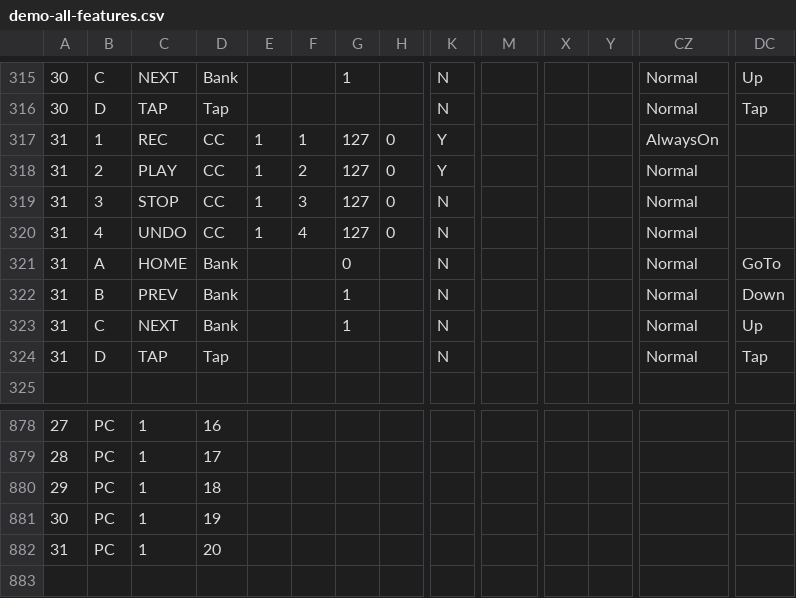
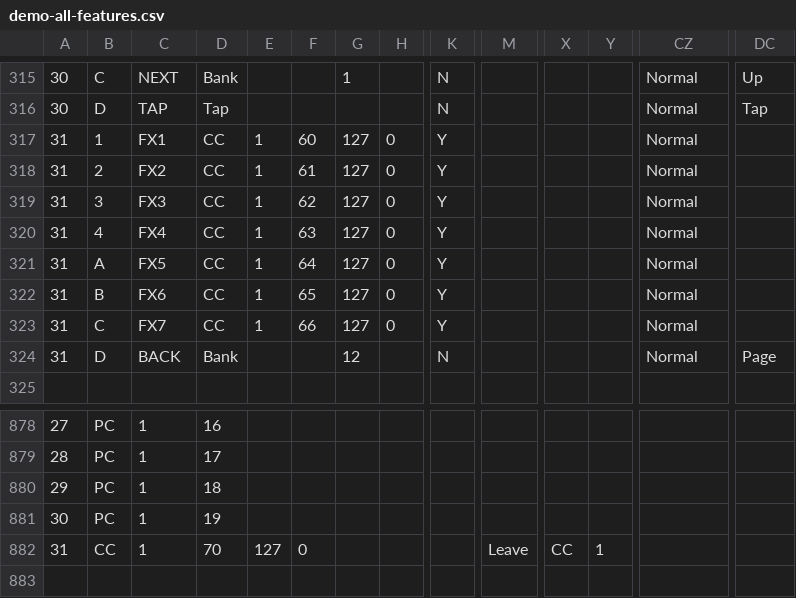
Before and after one commit to Charles5150/midi-commander-custom, a CSV file: python/demo-all-features.csv, drawn as a sheet; only a part is shown, gaps mark what is left out; the diff covers the shown part only; the diff names each change by its address in the sheet, - before the commit and + after, or states it on an @@ line.

```diff
--- a/python/demo-all-features.csv
+++ b/python/demo-all-features.csv
-C317: REC
+C317: FX1
-F317: 1
+F317: 60
-CZ317: AlwaysOn
+CZ317: Normal
-C318: PLAY
+C318: FX2
-F318: 2
+F318: 61
-C319: STOP
+C319: FX3
-F319: 3
+F319: 62
-K319:K323: N
+K319:K323: Y
-C320: UNDO
+C320: FX4
-F320: 4
+F320: 63
-C321: HOME
+C321: FX5
-D321:D323: Bank
+D321:D323: CC
-E321:E323: (empty)
+E321:E323: 1
-F321: (empty)
+F321: 64
-G321: 0
+G321: 127
-H321:H323: (empty)
+H321:H323: 0
-DC321: GoTo
+DC321: (empty)
-C322: PREV
+C322: FX6
-F322: (empty)
+F322: 65
-G322:G323: 1
+G322:G323: 127
-DC322: Down
+DC322: (empty)
-C323: NEXT
+C323: FX7
-F323: (empty)
+F323: 66
-DC323: Up
+DC323: (empty)
-C324: TAP
+C324: BACK
-D324: Tap
+D324: Bank
-G324: (empty)
+G324: 12
-DC324: Tap
+DC324: Page
-B882: PC
+B882: CC
-D882: 20
+D882: 70
-E882: (empty)
+E882: 127
-F882: (empty)
+F882: 0
-M882: (empty)
+M882: Leave
-X882: (empty)
+X882: CC
-Y882: (empty)
+Y882: 1
```
Also changed, not shown: 10 edited cells elsewhere in this file, 15 other files.
